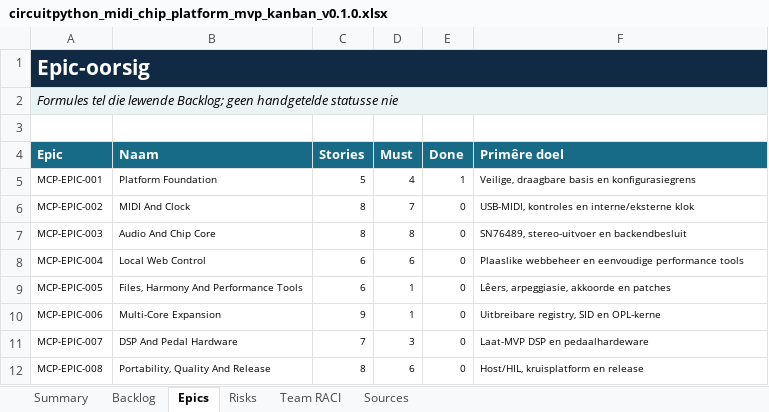
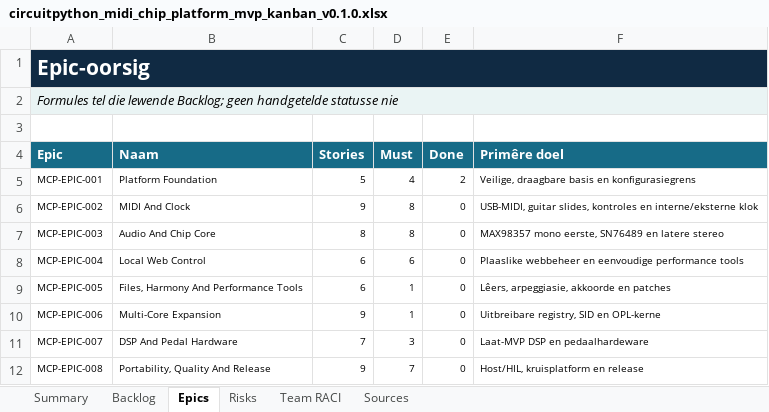
Before and after one commit to pappavis/circuitpython-midi-chip-platform, an Excel workbook: outputs/CHATOD-20260714-MCP-CP-MVP-001/circuitpython_midi_chip_platform_mvp_kanban_v0.1.0.xlsx, sheet Epics, drawn as a sheet; values as stored, in another font and other column widths than the file's, no borders; table styles not drawn; the diff names each change by its address in the sheet, - before the commit and + after, or states it on an @@ line.

Commit message:
docs: prioritize mono i2s audio path

```diff
--- a/outputs/CHATOD-20260714-MCP-CP-MVP-001/circuitpython_midi_chip_platform_mvp_kanban_v0.1.0.xlsx (sheet Epics)
+++ b/outputs/CHATOD-20260714-MCP-CP-MVP-001/circuitpython_midi_chip_platform_mvp_kanban_v0.1.0.xlsx (sheet Epics)
-E5 (Done): 1
+E5 (Done): 2
-C6 (Stories): 8
+C6 (Stories): 9
-D6 (Must): 7
+D6 (Must): 8
-F6 (Primêre doel): USB-MIDI, kontroles en…
+F6 (Primêre doel): USB-MIDI, guitar slides, kontroles en…
-F7 (Primêre doel): SN76489, stereo-uitvoer en backendbesluit
+F7 (Primêre doel): MAX98357 mono eerste, SN76489 en latere stereo
-C12 (Stories): 8
+C12 (Stories): 9
-D12 (Must): 6
+D12 (Must): 7
```
Also changed, not shown: sheet Backlog, sheet Sources, sheet Risks, sheet Summary, formulas that keep their value, 17 other files.
